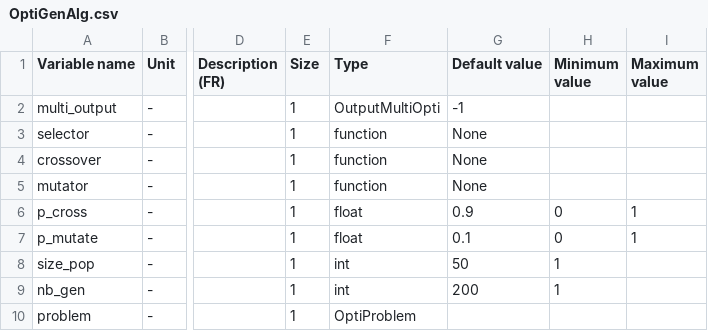
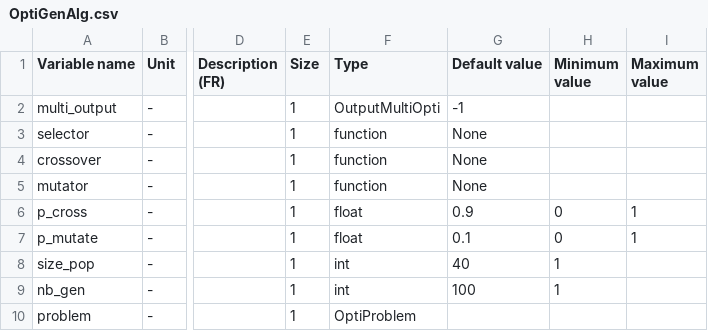
Before and after one commit to Eomys/pyleecan, a CSV file: Generator/ClassesRef/Optimization/OptiGenAlg.csv, drawn as a sheet; only a part is shown, gaps mark what is left out; the diff names each change by its address in the sheet, - before the commit and + after, or states it on an @@ line.

Commit message:
[BC] Change OptiGenAlgNsga2Deap into _OptiGenAlgNsga2Deap to not be deleted by the class generator [WP] Update OptiGenAlg to reduce the default number and the size of generation

```diff
--- a/Generator/ClassesRef/Optimization/OptiGenAlg.csv
+++ b/Generator/ClassesRef/Optimization/OptiGenAlg.csv
-G8 (Default value): 50
+G8 (Default value): 40
-G9 (Default value): 200
+G9 (Default value): 100
```
Also changed, not shown: 3 other files.
